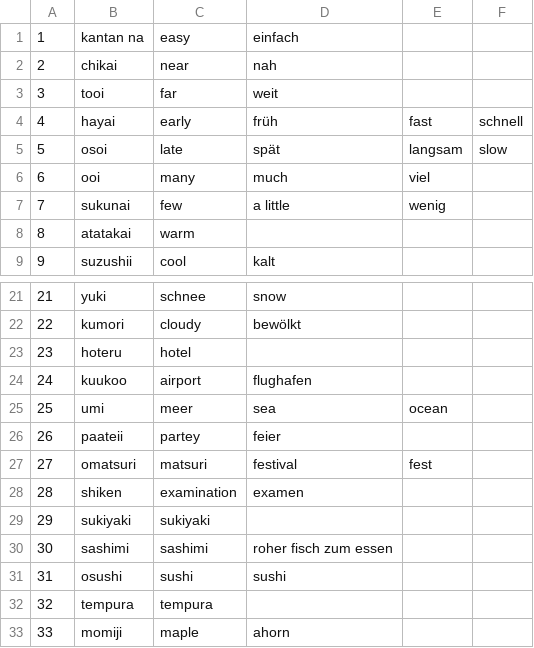
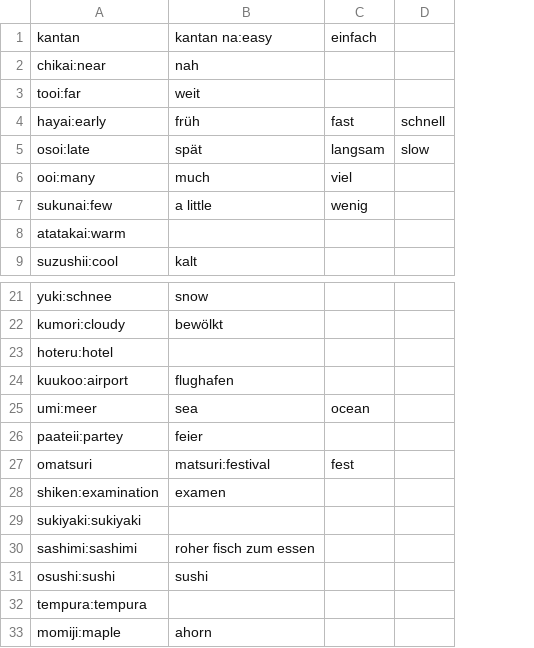
Before and after one commit to SaengerKreuz86/VocabTrainer, a CSV file: src/main/resources/vocabularies/lessons/l12.csv, drawn as a sheet; only a part is shown, gaps mark what is left out; removed rows and columns are numbered as before the commit, all else as after; the diff names each change by its address in the sheet, - before the commit and + after, or states it on an @@ line.

```diff
--- a/src/main/resources/vocabularies/lessons/l12.csv
+++ b/src/main/resources/vocabularies/lessons/l12.csv
-column A, rows 2-9: 2 | 3 | 4 | 5 | 6 | 7 | 8 | 9; rows 21-33: 21 | 22 | 23 | 24 | 25 | 26 | 27 | 28 | 29 | 30 | 31 | 32 | 33
-column B, rows 2-9: chikai | tooi | hayai | osoi | ooi | sukunai | atatakai | suzushii; rows 21-33: yuki | kumori | hoteru | kuukoo | umi | paateii | omatsuri | shiken | sukiyaki | sashimi | osushi | tempura | momiji
-column C, rows 2-9: near | far | early | late | many | few | warm | cool; rows 21-33: schnee | cloudy | hotel | airport | meer | partey | matsuri | examination | sukiyaki | sashimi | sushi | tempura | maple
+column A, rows 2-9: chikai:near | tooi:far | hayai:early | osoi:late | ooi:many | sukunai:few | atatakai:warm | suzushii:cool; rows 21-33: yuki:schnee | kumori:cloudy | hoteru:hotel | kuukoo:airport | umi:meer | paateii:partey | omatsuri | shiken:examination | sukiyaki:sukiyaki | sashimi:sashimi | osushi:sushi | tempura:tempura | momiji:maple
-row 1: 1 | kantan na | easy | einfach
+row 1: kantan | kantan na:easy | einfach
-B27: festival
+B27: matsuri:festival
```
Also changed, not shown: src/main/resources/vocabularies/lessons/l10.csv, src/main/resources/vocabularies/lessons/l6.csv, 5 other files.
